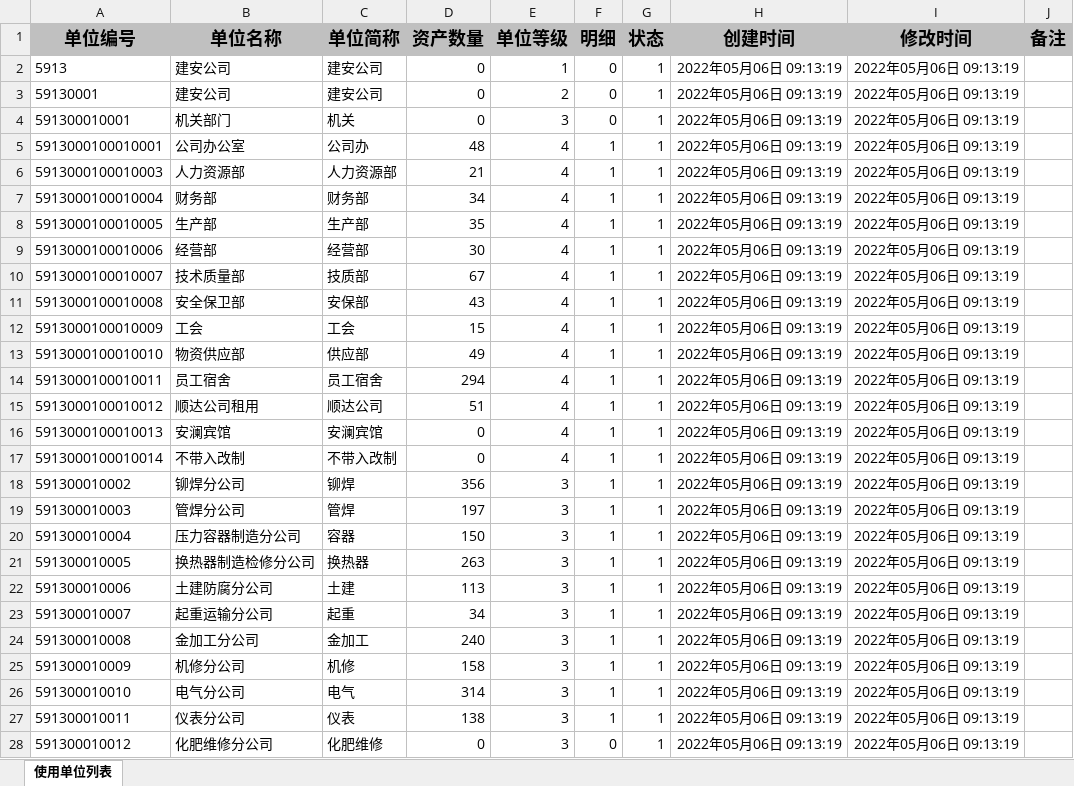
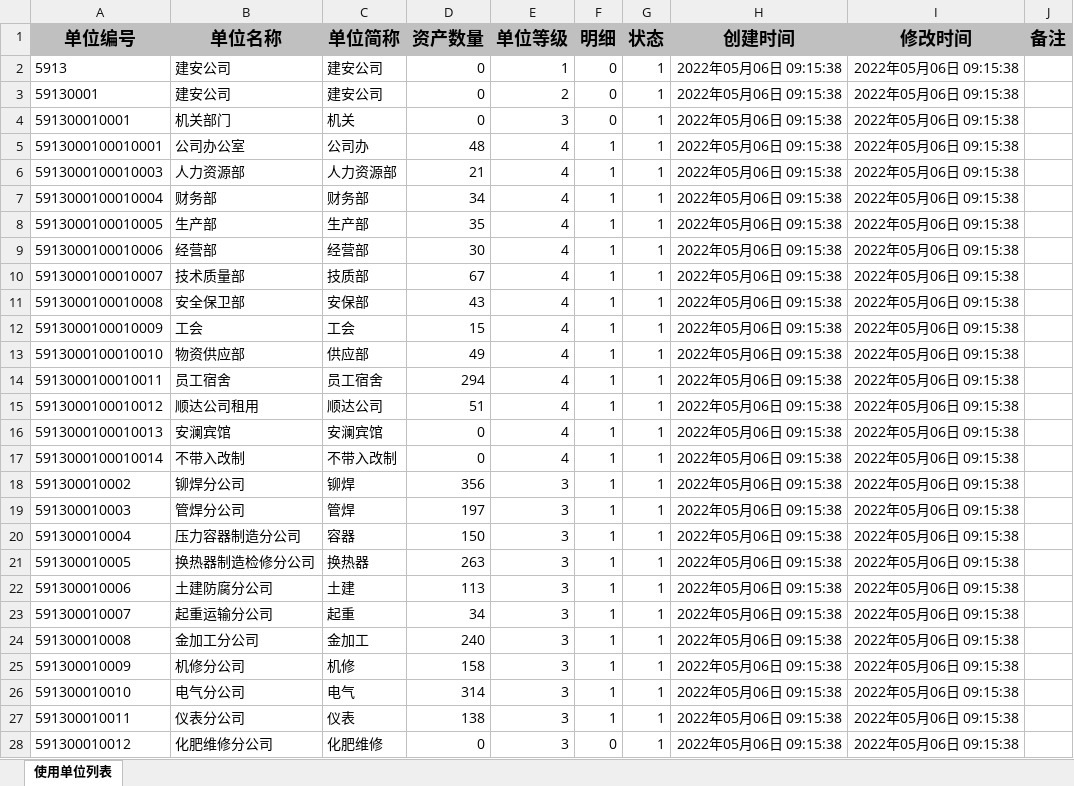
Before and after one commit to 15751839366lp/erahub-jlja-manage, an Excel workbook: document/使用单位列表.xlsx, sheet 使用单位列表, drawn as a sheet; only a part is shown; values as stored, in another font and other column widths than the file's, no borders; the diff covers the shown part only; the diff names each change by its address in the sheet, - before the commit and + after, or states it on an @@ line.

```diff
--- a/document/使用单位列表.xlsx (sheet 使用单位列表)
+++ b/document/使用单位列表.xlsx (sheet 使用单位列表)
-H2:H28 (创建时间): 2022年05月06日 09:13:19
+H2:H28 (创建时间): 2022年05月06日 09:15:38
-I2:I28 (修改时间): 2022年05月06日 09:13:19
+I2:I28 (修改时间): 2022年05月06日 09:15:38
```
Also changed, not shown: 92 edited cells elsewhere in this sheet, document/折旧方法列表.xlsx, document/资产类别列表.xlsx, 1 other file.
